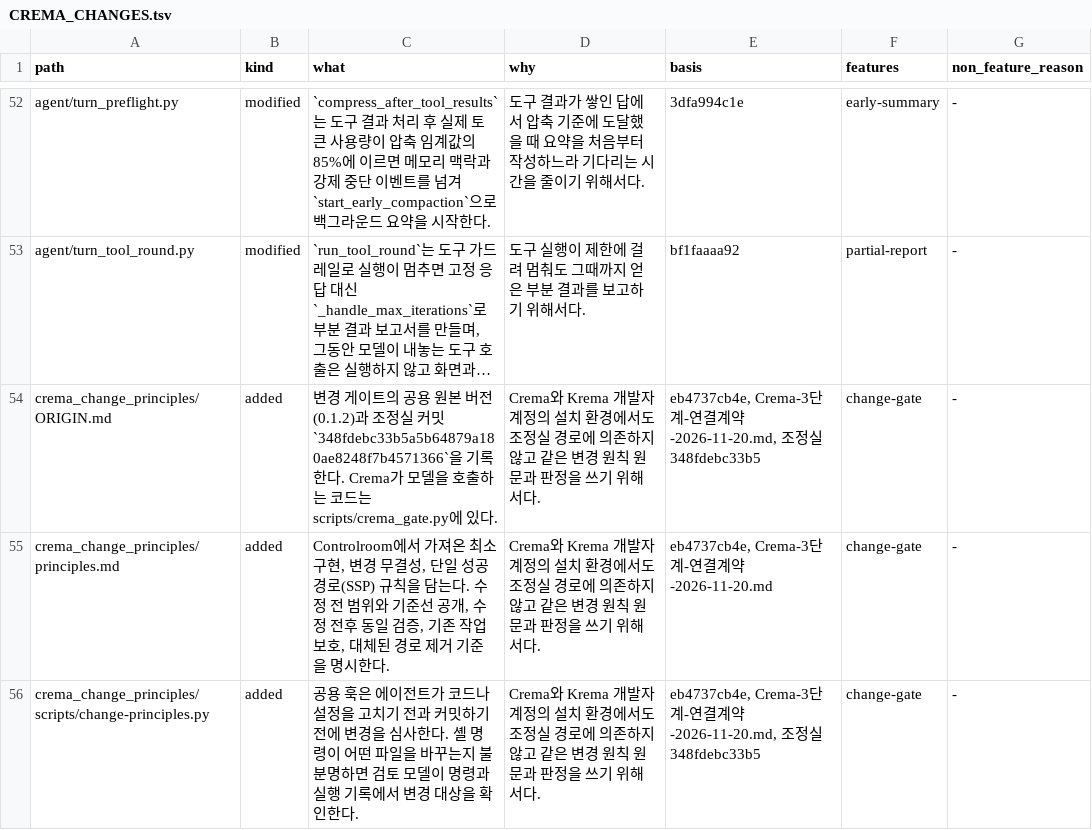
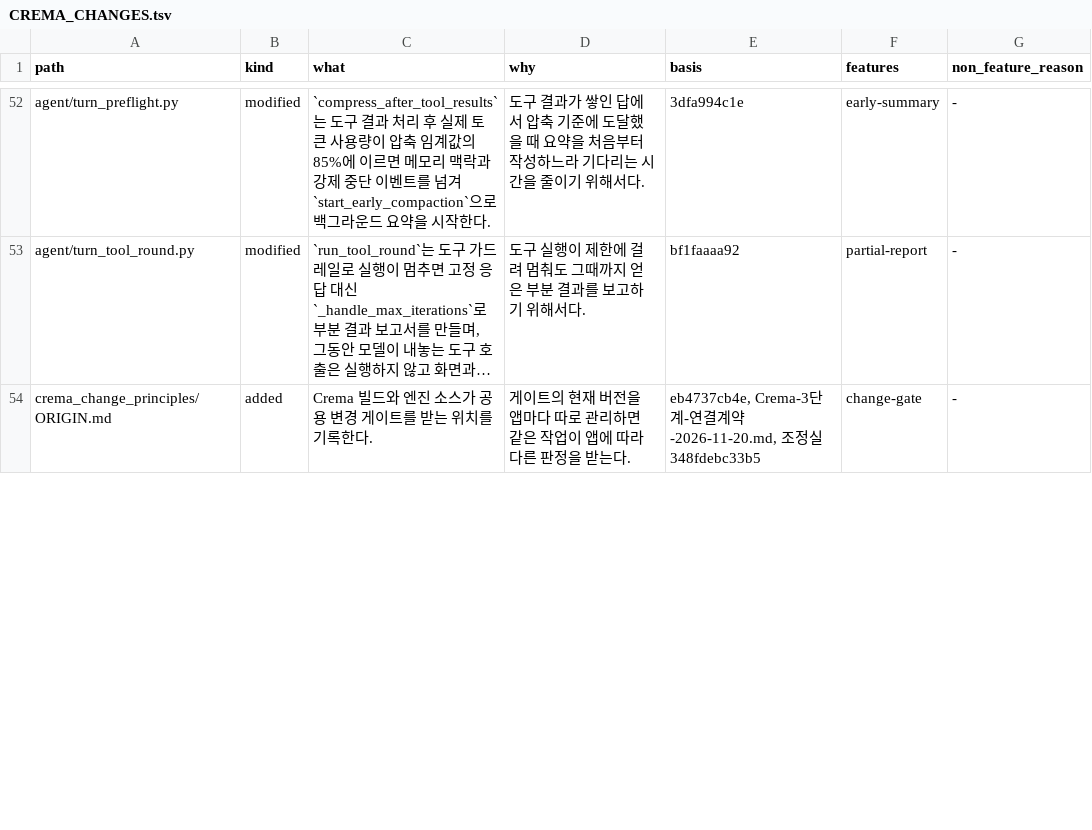
Before and after one commit to chaconne67/crema-engine, a TSV file: CREMA_CHANGES.tsv, drawn as a sheet; only a part is shown, gaps mark what is left out; long unchanged cells end in …; the diff covers the shown part only; the diff names each change by its address in the sheet, - before the commit and + after, or states it on an @@ line.

Commit message:
Crema의 모델 연결을 유지하고 변경 판단은 공용 게이트에서 실행

```diff
--- a/CREMA_CHANGES.tsv
+++ b/CREMA_CHANGES.tsv
-C54 (what): 변경 게이트의 공용 원본 버전(0.1.2)과 조정실 커밋 `348fdebc33b5a5b64879a180ae8248f7b4571366`을 기록한다. Crema가 모델을 호출하는 코드는 scripts/crema_gate.py에 있다.
+C54 (what): Crema 빌드와 엔진 소스가 공용 변경 게이트를 받는 위치를 기록한다.
-D54 (why): Crema와 Krema 개발자 계정의 설치 환경에서도 조정실 경로에 의존하지 않고 같은 변경 원칙 원문과 판정을 쓰기 위해서다.
+D54 (why): 게이트의 현재 버전을 앱마다 따로 관리하면 같은 작업이 앱에 따라 다른 판정을 받는다.
-row 55: crema_change_principles/principles.md | added | Controlroom에서 가져온 최소 구현, 변경 무결성, 단일 성공 경로(SSP) 규칙을 담는다. 수정 전 범위와 기준선 공개, 수정 전후 동일 검증, 기존 작업 보호, 대체된 경로 제거 기준을 명시한다. | Crema와 Krema 개발자 계정의 설치 환경에서도 조정실 경로에 의존하지 않고 같은 변경 원칙 원문과 판정을 쓰기 위해서다. | eb4737cb4e, Crema-3단계-연결계약-2026-11-20.md | change-gate | -
-row 56: crema_change_principles/scripts/change-principles.py | added | 공용 훅은 에이전트가 코드나 설정을 고치기 전과 커밋하기 전에 변경을 심사한다. 셸 명령이 어떤 파일을 바꾸는지 불분명하면 검토 모델이 명령과 실행 기록에서 변경 대상을 확인한다. | Crema와 Krema 개발자 계정의 설치 환경에서도 조정실 경로에 의존하지 않고 같은 변경 원칙 원문과 판정을 쓰기 위해서다. | eb4737cb4e, Crema-3단계-연결계약-2026-11-20.md, 조정실 348fdebc33b5 | change-gate | -
```
Also changed, not shown: 2 removed rows and 4 edited cells elsewhere in this file, CREMA_FEATURES.tsv, 9 other files.
